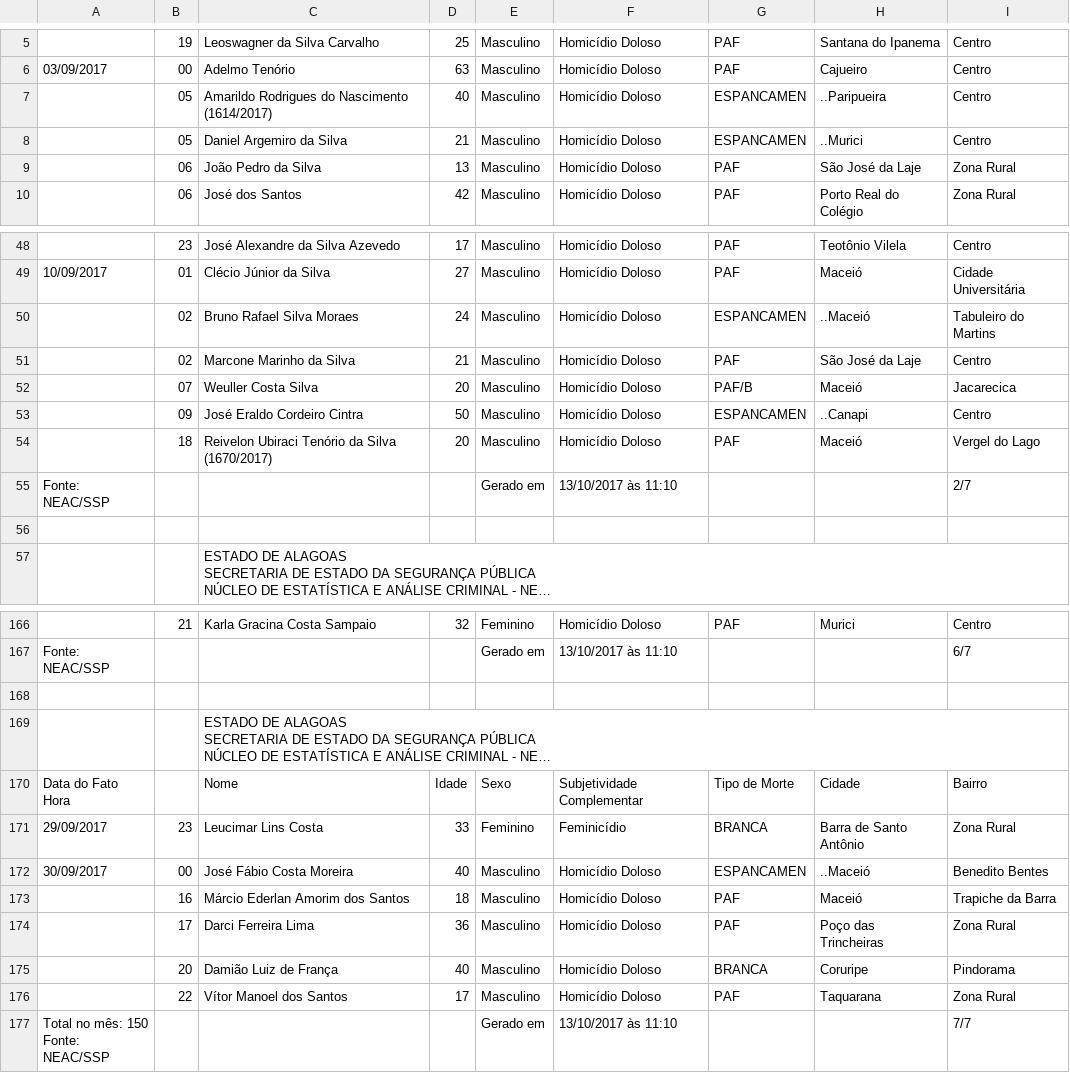
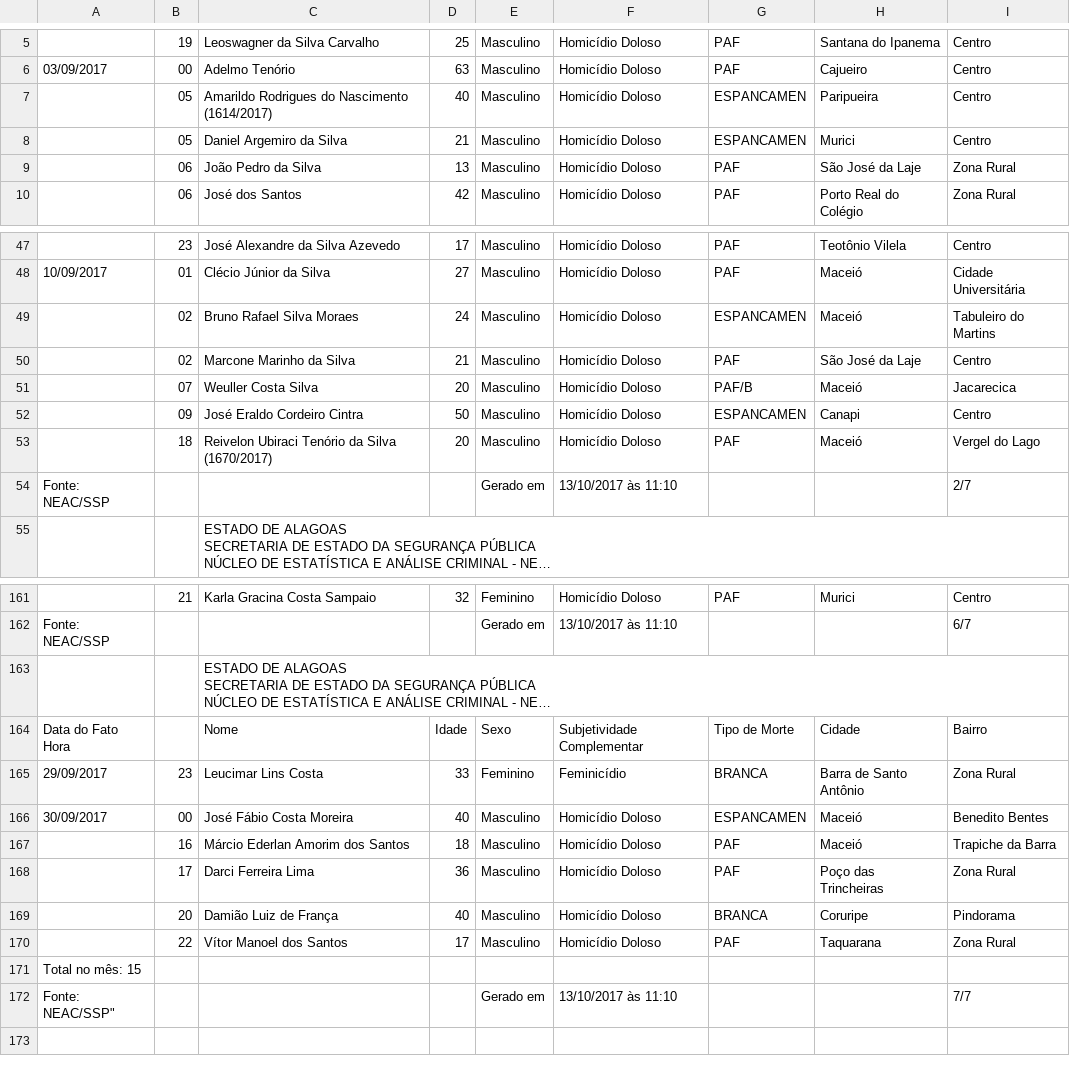
Before and after one commit to johncurcio/brazilian-violence-dw, a CSV file: dataset/alagoas/dados convertidos/156_arquivos.csv, drawn as a sheet; only a part is shown, gaps mark what is left out; long unchanged cells end in …; removed rows and columns are numbered as before the commit, all else as after; ↵ is a line break in a cell; the diff covers the shown part only; the diff names each change by its address in the sheet, - before the commit and + after, or states it on an @@ line.

```diff
--- a/dataset/alagoas/dados convertidos/156_arquivos.csv
+++ b/dataset/alagoas/dados convertidos/156_arquivos.csv
-H7: ..Paripueira
+H7: Paripueira
-H8: ..Murici
+H8: Murici
-H49: ..Maceió
+H49: Maceió
-H52: ..Canapi
+H52: Canapi
-row 56: (empty)
-row 168: (empty)
-H166: ..Maceió
+H166: Maceió
+row 171: Total no mês: 15
-A172: Total no mês: 150 ↵ Fonte: NEAC/SSP
+A172: Fonte: NEAC/SSP"
```
Also changed, not shown: 4 removed rows and 10 edited cells elsewhere in this file, dataset/alagoas/dados convertidos/106_arquivos.csv, dataset/alagoas/dados convertidos/116_arquivos.csv, 31 other files.
